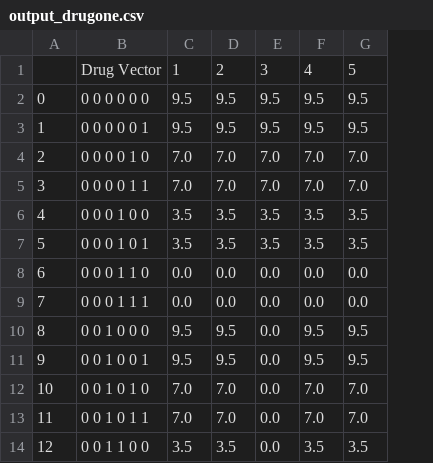
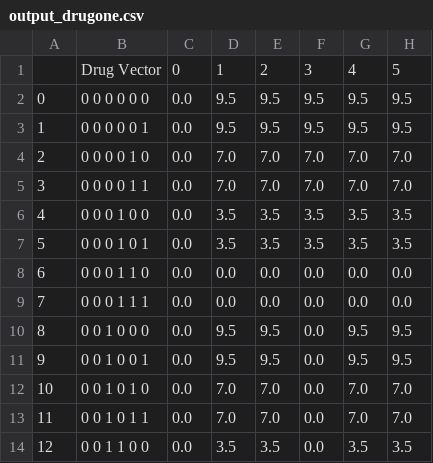
Before and after one commit to AcOdErKa/c--a--n--c--e--r12_16_17, a CSV file: bin/outs/output_drugone.csv, drawn as a sheet; only a part is shown; the diff names each change by its address in the sheet, - before the commit and + after, or states it on an @@ line.

```diff
--- a/bin/outs/output_drugone.csv
+++ b/bin/outs/output_drugone.csv
+column C, rows 1-14: 0 | 0.0 | 0.0 | 0.0 | 0.0 | 0.0 | 0.0 | 0.0 | 0.0 | 0.0 | 0.0 | 0.0 | 0.0 | 0.0
```
Also changed, not shown: bin/outs/output_drugtwo.csv, 6 other files.
